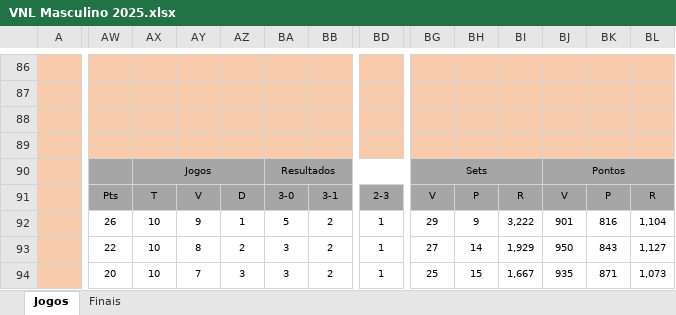
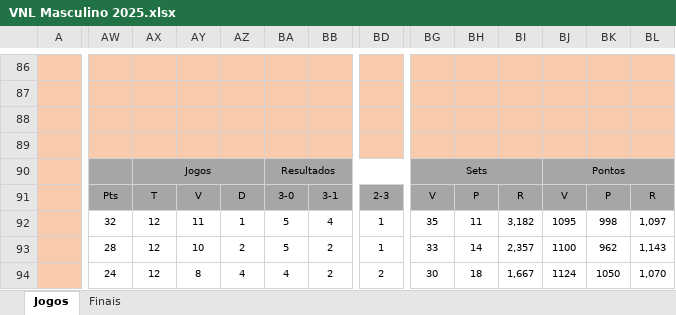
Before and after one commit to maurilyn/volei-planilha-VNL-masculino-2025, an Excel workbook: VNL Masculino 2025.xlsx, sheet Jogos, drawn as a sheet; only a part is shown, gaps mark what is left out; values as stored, in another font and other column widths than the file's, no borders; conditional formats not drawn; the diff covers the shown part only; the diff names each change by its address in the sheet, - before the commit and + after, or states it on an @@ line.

Commit message:
Att Primeira fase completa
+correções de cores do classificados na tabela

```diff
--- a/VNL Masculino 2025.xlsx (sheet Jogos)
+++ b/VNL Masculino 2025.xlsx (sheet Jogos)
-AW92: 26
+AW92: 32
-AX92:AX94: 10
+AX92:AX94: 12
-AY92: 9
+AY92: 11
-BB92: 2
+BB92: 4
-BG92: 29
+BG92: 35
-BH92: 9
+BH92: 11
-BI92: 3,222
+BI92: 3,182
-BJ92: 901
+BJ92: 1095
-BK92: 816
+BK92: 998
-BL92: 1,104
+BL92: 1,097
-AW93: 22
+AW93: 28
-AY93: 8
+AY93: 10
-BA93: 3
+BA93: 5
-BG93: 27
+BG93: 33
-BI93: 1,929
+BI93: 2,357
-BJ93: 950
+BJ93: 1100
-BK93: 843
+BK93: 962
-BL93: 1,127
+BL93: 1,143
-AW94: 20
+AW94: 24
-AY94: 7
+AY94: 8
-AZ94: 3
+AZ94: 4
-BA94: 3
+BA94: 4
-BD94: 1
+BD94: 2
-BG94: 25
+BG94: 30
-BH94: 15
+BH94: 18
-BJ94: 935
+BJ94: 1124
-BK94: 871
+BK94: 1050
-BL94: 1,073
+BL94: 1,070
```
Also changed, not shown: 20 added rows, 20 removed rows and 542 edited cells elsewhere in this sheet, sheet Finais, hidden cells.
